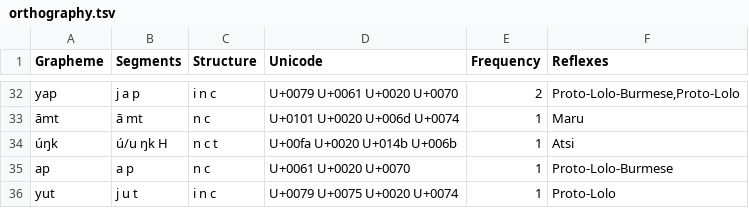
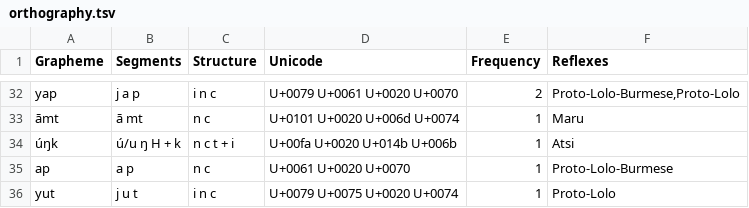
Before and after one commit to digling/burmish, a TSV file: datasets/Burling1967/orthography.tsv, drawn as a sheet; only a part is shown, gaps mark what is left out.

Commit message:
Update orthography.tsv

```diff
--- a/datasets/Burling1967/orthography.tsv
+++ b/datasets/Burling1967/orthography.tsv
@@ -33,3 +33,3 @@ yap	j a p	i n c	U+0079 U+0061 U+0020 U+0070	2	Proto-Lolo-Burmese,Proto-Lolo
 āmt	ā mt	n c	U+0101 U+0020 U+006d U+0074	1	Maru
-úŋk	ú/u ŋk H	n c t	U+00fa U+0020 U+014b U+006b	1	Atsi
+úŋk	ú/u ŋ H + k	n c t + i	U+00fa U+0020 U+014b U+006b	1	Atsi
 ap	a p	n c	U+0061 U+0020 U+0070	1	Proto-Lolo-Burmese
```
